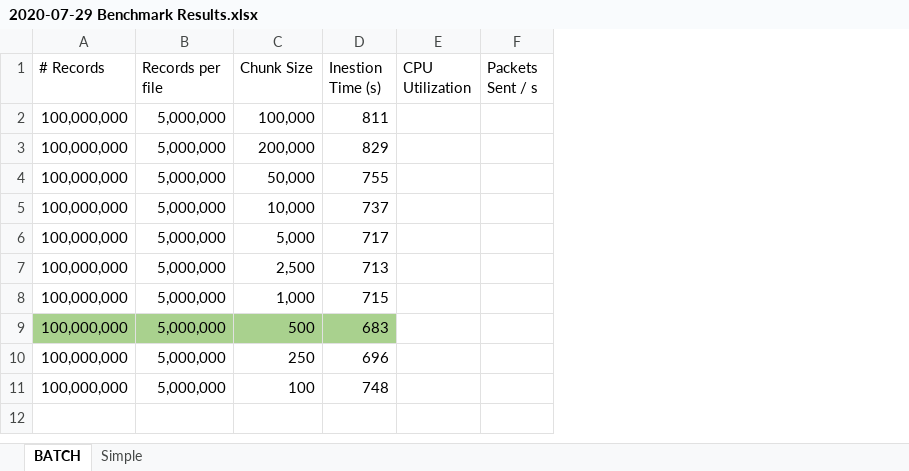
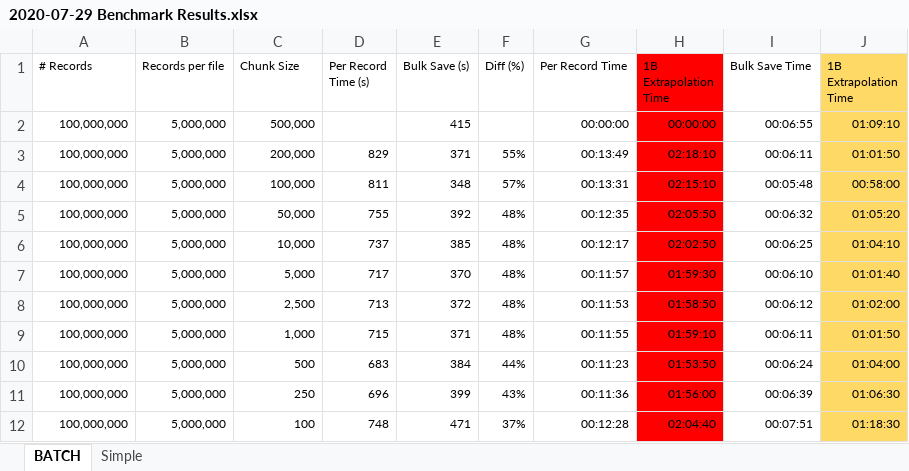
Before and after one commit to adelamodwala/batch-processor-demo, an Excel workbook: benchmarks/2020-07-29 Benchmark Results.xlsx, sheet BATCH, drawn as a sheet; values as stored, in another font and other column widths than the file's, no borders; removed rows and columns are numbered as before the commit, all else as after; the diff names each change by its address in the sheet, - before the commit and + after, or states it on an @@ line.

```diff
--- a/benchmarks/2020-07-29 Benchmark Results.xlsx (sheet BATCH)
+++ b/benchmarks/2020-07-29 Benchmark Results.xlsx (sheet BATCH)
-column E (CPU Utilization), empty
-column F (Packets Sent / s), empty
+column E (Bulk Save (s)), rows 4-12: 348 | 392 | 385 | 370 | 372 | 371 | 384 | 399 | 471
+column F (Diff (%)), rows 4-12: 57% | 48% | 48% | 48% | 48% | 48% | 44% | 43% | 37%
+column G (Per Record Time), rows 4-12: 00:13:31 | 00:12:35 | 00:12:17 | 00:11:57 | 00:11:53 | 00:11:55 | 00:11:23 | 00:11:36 | 00:12:28
+column H (1B Extrapolation Time), rows 4-12: 02:15:10 | 02:05:50 | 02:02:50 | 01:59:30 | 01:58:50 | 01:59:10 | 01:53:50 | 01:56:00 | 02:04:40
+column I (Bulk Save Time), rows 4-12: 00:05:48 | 00:06:32 | 00:06:25 | 00:06:10 | 00:06:12 | 00:06:11 | 00:06:24 | 00:06:39 | 00:07:51
+column J (1B Extrapolation Time), rows 4-12: 00:58:00 | 01:05:20 | 01:04:10 | 01:01:40 | 01:02:00 | 01:01:50 | 01:04:00 | 01:06:30 | 01:18:30
@@ A1:D1 text size: smaller @@
-D1: Inestion Time (s)
+D1: Per Record Time (s)
+row 2: 100,000,000 | 5,000,000 | 500,000 |  | 415 |  | 00:00:00 | 00:00:00 | 00:06:55 | 01:09:10
@@ A4:D4 text size: smaller @@
@@ A5:D12 text size: smaller @@
-A10:D10 fill: #A9D18E
+A10:D10 fill: none
```
Also changed, not shown: 13 other files.
